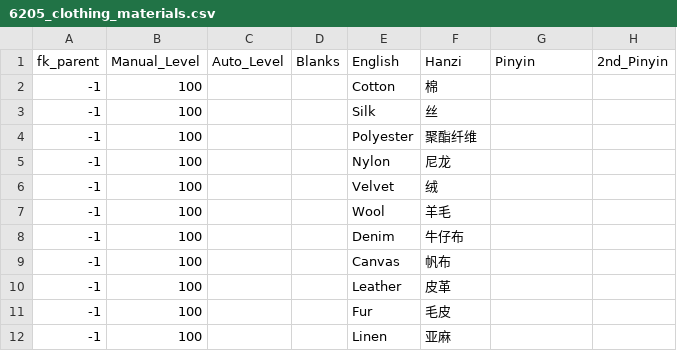
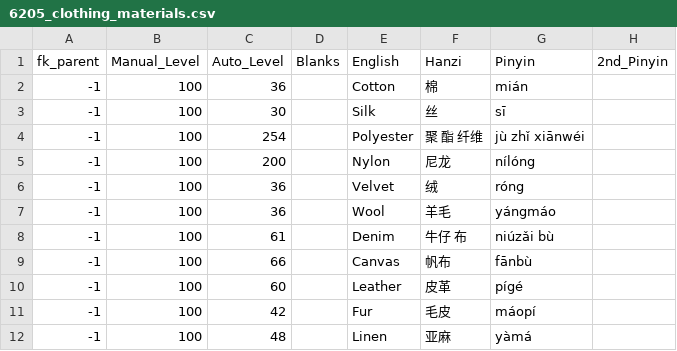
Before and after one commit to JasonFaas/mandarin-translations-sql-creation, a CSV file: data_raw/output/6205_clothing_materials.csv, drawn as a sheet.

```diff
--- a/data_raw/output/6205_clothing_materials.csv
+++ b/data_raw/output/6205_clothing_materials.csv
@@ -1,12 +1,12 @@
 fk_parent,Manual_Level,Auto_Level,Blanks,English,Hanzi,Pinyin,2nd_Pinyin
--1,100,,,Cotton,棉
--1,100,,,Silk,丝
--1,100,,,Polyester,聚酯纤维
--1,100,,,Nylon,尼龙
--1,100,,,Velvet,绒
--1,100,,,Wool,羊毛
--1,100,,,Denim,牛仔布
--1,100,,,Canvas,帆布
--1,100,,,Leather,皮革
--1,100,,,Fur,毛皮
--1,100,,,Linen,亚麻
+-1,100,36,,Cotton,棉,mián,
+-1,100,30,,Silk,丝,sī,
+-1,100,254,,Polyester,聚 酯 纤维,jù zhǐ xiānwéi,
+-1,100,200,,Nylon,尼龙,nílóng,
+-1,100,36,,Velvet,绒,róng,
+-1,100,36,,Wool,羊毛,yángmáo,
+-1,100,61,,Denim,牛仔 布,niúzǎi bù,
+-1,100,66,,Canvas,帆布,fānbù,
+-1,100,60,,Leather,皮革,pígé,
+-1,100,42,,Fur,毛皮,máopí,
+-1,100,48,,Linen,亚麻,yàmá,
```
Also changed, not shown: data_raw/output/0000_translations.csv, data_raw/output/1311_pronoun_possess.csv, 3 other files.
